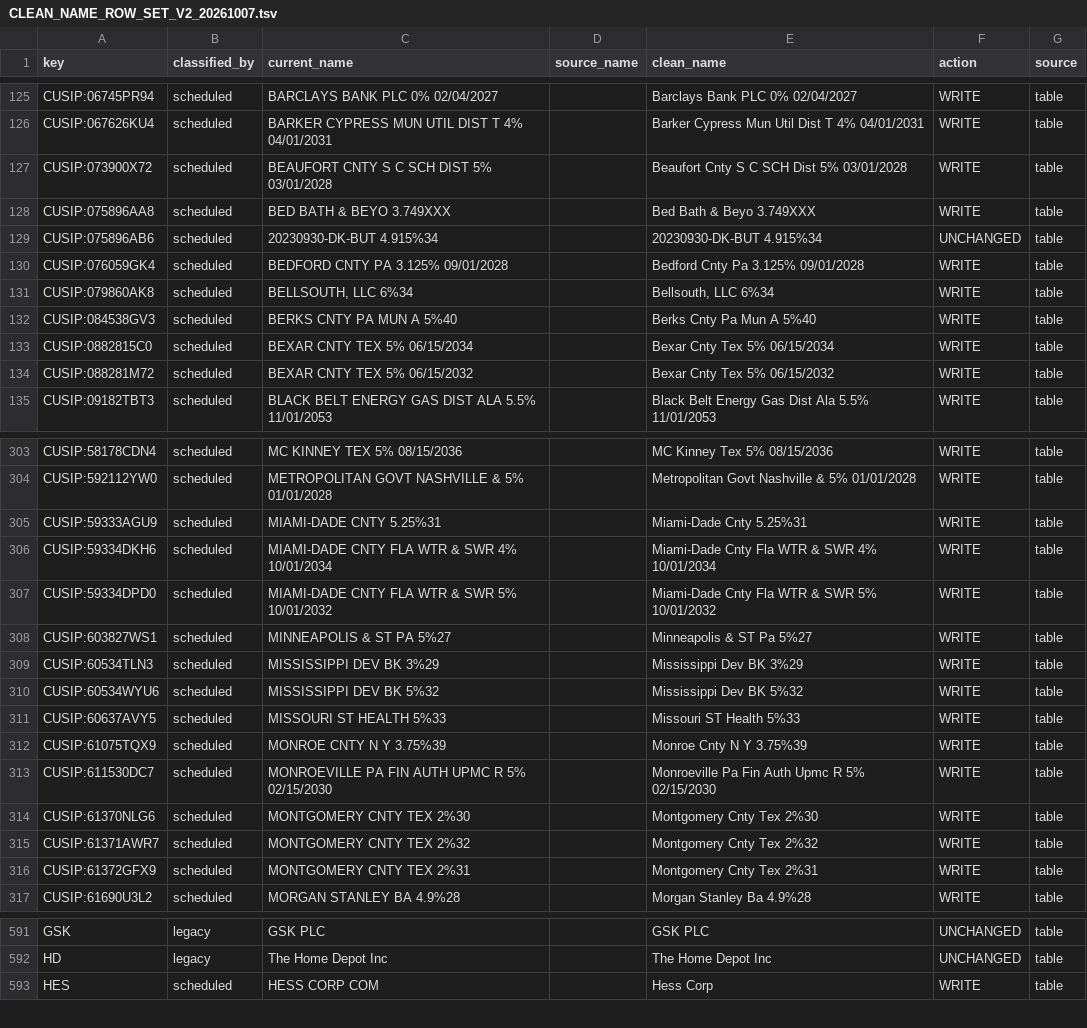
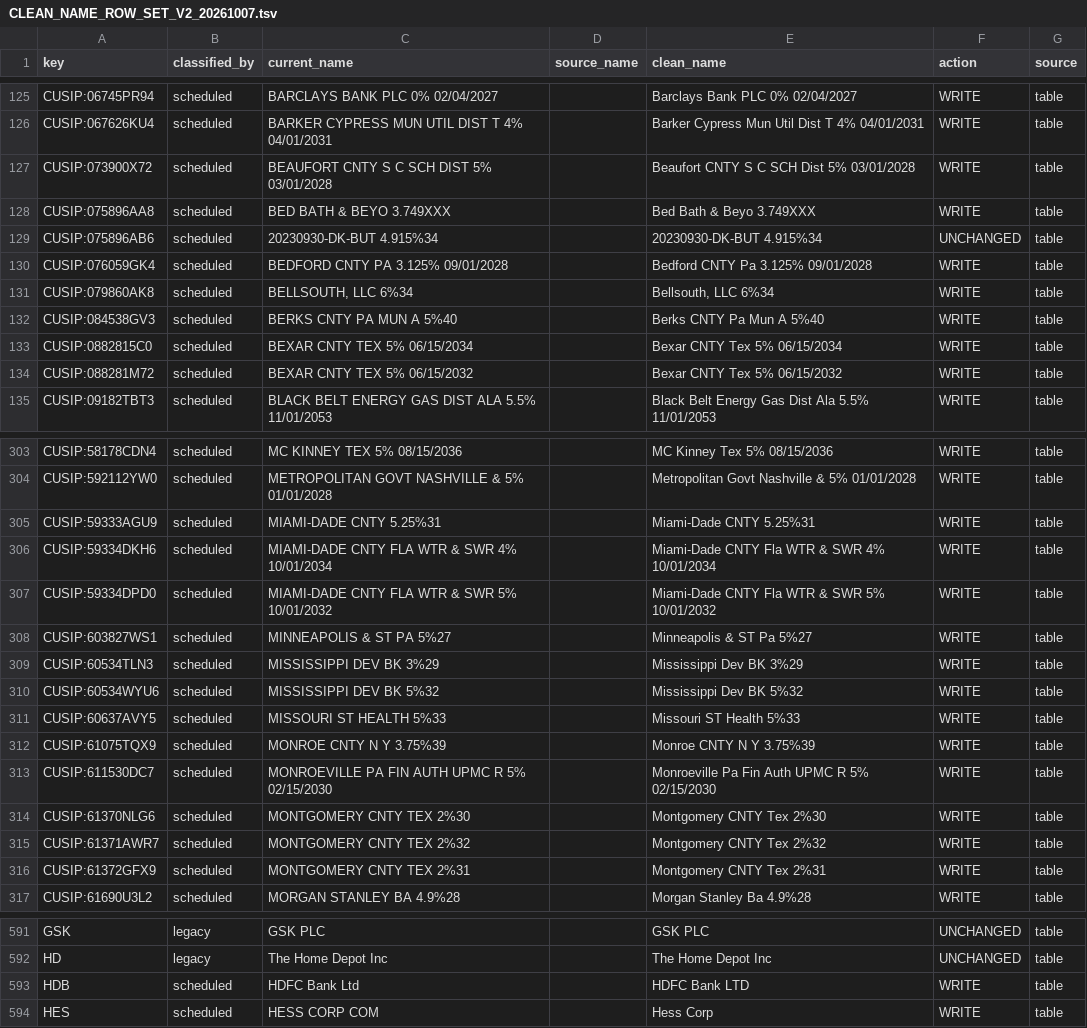
Before and after one commit to andrewjberman/keyring, a TSV file: org/tier1_exec/2.0.0_SA_COO/deliverables/MDPF_SECCLASS_M/CLEAN_NAME_ROW_SET_V2_20261007.tsv, drawn as a sheet; only a part is shown, gaps mark what is left out; the diff covers the shown part only.

```diff
--- a/org/tier1_exec/2.0.0_SA_COO/deliverables/MDPF_SECCLASS_M/CLEAN_NAME_ROW_SET_V2_20261007.tsv
+++ b/org/tier1_exec/2.0.0_SA_COO/deliverables/MDPF_SECCLASS_M/CLEAN_NAME_ROW_SET_V2_20261007.tsv
@@ -126,10 +126,10 @@ CUSIP:06745PR94	scheduled	BARCLAYS BANK PLC 0% 02/04/2027		Barclays Bank PLC 0%
 CUSIP:067626KU4	scheduled	BARKER CYPRESS MUN UTIL DIST T 4% 04/01/2031		Barker Cypress Mun Util Dist T 4% 04/01/2031	WRITE	table
-CUSIP:073900X72	scheduled	BEAUFORT CNTY S C SCH DIST 5% 03/01/2028		Beaufort Cnty S C SCH Dist 5% 03/01/2028	WRITE	table
+CUSIP:073900X72	scheduled	BEAUFORT CNTY S C SCH DIST 5% 03/01/2028		Beaufort CNTY S C SCH Dist 5% 03/01/2028	WRITE	table
 CUSIP:075896AA8	scheduled	BED BATH & BEYO 3.749XXX		Bed Bath & Beyo 3.749XXX	WRITE	table
 CUSIP:075896AB6	scheduled	20230930-DK-BUT 4.915%34		20230930-DK-BUT 4.915%34	UNCHANGED	table
-CUSIP:076059GK4	scheduled	BEDFORD CNTY PA 3.125% 09/01/2028		Bedford Cnty Pa 3.125% 09/01/2028	WRITE	table
+CUSIP:076059GK4	scheduled	BEDFORD CNTY PA 3.125% 09/01/2028		Bedford CNTY Pa 3.125% 09/01/2028	WRITE	table
 CUSIP:079860AK8	scheduled	BELLSOUTH, LLC      6%34		Bellsouth, LLC 6%34	WRITE	table
-CUSIP:084538GV3	scheduled	BERKS CNTY PA MUN A 5%40		Berks Cnty Pa Mun A 5%40	WRITE	table
-CUSIP:0882815C0	scheduled	BEXAR CNTY TEX 5% 06/15/2034		Bexar Cnty Tex 5% 06/15/2034	WRITE	table
-CUSIP:088281M72	scheduled	BEXAR CNTY TEX 5% 06/15/2032		Bexar Cnty Tex 5% 06/15/2032	WRITE	table
+CUSIP:084538GV3	scheduled	BERKS CNTY PA MUN A 5%40		Berks CNTY Pa Mun A 5%40	WRITE	table
+CUSIP:0882815C0	scheduled	BEXAR CNTY TEX 5% 06/15/2034		Bexar CNTY Tex 5% 06/15/2034	WRITE	table
+CUSIP:088281M72	scheduled	BEXAR CNTY TEX 5% 06/15/2032		Bexar CNTY Tex 5% 06/15/2032	WRITE	table
 CUSIP:09182TBT3	scheduled	BLACK BELT ENERGY GAS DIST ALA 5.5% 11/01/2053		Black Belt Energy Gas Dist Ala 5.5% 11/01/2053	WRITE	table
@@ -304,5 +304,5 @@ CUSIP:58178CDN4	scheduled	MC KINNEY TEX 5% 08/15/2036		MC Kinney Tex 5% 08/15/20
 CUSIP:592112YW0	scheduled	METROPOLITAN GOVT NASHVILLE & 5% 01/01/2028		Metropolitan Govt Nashville & 5% 01/01/2028	WRITE	table
-CUSIP:59333AGU9	scheduled	MIAMI-DADE CNTY  5.25%31		Miami-Dade Cnty 5.25%31	WRITE	table
-CUSIP:59334DKH6	scheduled	MIAMI-DADE CNTY FLA WTR & SWR 4% 10/01/2034		Miami-Dade Cnty Fla WTR & SWR 4% 10/01/2034	WRITE	table
-CUSIP:59334DPD0	scheduled	MIAMI-DADE CNTY FLA WTR & SWR 5% 10/01/2032		Miami-Dade Cnty Fla WTR & SWR 5% 10/01/2032	WRITE	table
+CUSIP:59333AGU9	scheduled	MIAMI-DADE CNTY  5.25%31		Miami-Dade CNTY 5.25%31	WRITE	table
+CUSIP:59334DKH6	scheduled	MIAMI-DADE CNTY FLA WTR & SWR 4% 10/01/2034		Miami-Dade CNTY Fla WTR & SWR 4% 10/01/2034	WRITE	table
+CUSIP:59334DPD0	scheduled	MIAMI-DADE CNTY FLA WTR & SWR 5% 10/01/2032		Miami-Dade CNTY Fla WTR & SWR 5% 10/01/2032	WRITE	table
 CUSIP:603827WS1	scheduled	MINNEAPOLIS & ST PA 5%27		Minneapolis & ST Pa 5%27	WRITE	table
@@ -311,7 +311,7 @@ CUSIP:60534WYU6	scheduled	MISSISSIPPI DEV BK  5%32		Mississippi Dev BK 5%32	WRIT
 CUSIP:60637AVY5	scheduled	MISSOURI ST HEALTH  5%33		Missouri ST Health 5%33	WRITE	table
-CUSIP:61075TQX9	scheduled	MONROE CNTY N Y  3.75%39		Monroe Cnty N Y 3.75%39	WRITE	table
-CUSIP:611530DC7	scheduled	MONROEVILLE PA FIN AUTH UPMC R 5% 02/15/2030		Monroeville Pa Fin Auth Upmc R 5% 02/15/2030	WRITE	table
-CUSIP:61370NLG6	scheduled	MONTGOMERY CNTY TEX 2%30		Montgomery Cnty Tex 2%30	WRITE	table
-CUSIP:61371AWR7	scheduled	MONTGOMERY CNTY TEX 2%32		Montgomery Cnty Tex 2%32	WRITE	table
-CUSIP:61372GFX9	scheduled	MONTGOMERY CNTY TEX 2%31		Montgomery Cnty Tex 2%31	WRITE	table
+CUSIP:61075TQX9	scheduled	MONROE CNTY N Y  3.75%39		Monroe CNTY N Y 3.75%39	WRITE	table
+CUSIP:611530DC7	scheduled	MONROEVILLE PA FIN AUTH UPMC R 5% 02/15/2030		Monroeville Pa Fin Auth UPMC R 5% 02/15/2030	WRITE	table
+CUSIP:61370NLG6	scheduled	MONTGOMERY CNTY TEX 2%30		Montgomery CNTY Tex 2%30	WRITE	table
+CUSIP:61371AWR7	scheduled	MONTGOMERY CNTY TEX 2%32		Montgomery CNTY Tex 2%32	WRITE	table
+CUSIP:61372GFX9	scheduled	MONTGOMERY CNTY TEX 2%31		Montgomery CNTY Tex 2%31	WRITE	table
 CUSIP:61690U3L2	scheduled	MORGAN STANLEY BA 4.9%28		Morgan Stanley Ba 4.9%28	WRITE	table
@@ -592,2 +592,3 @@ GSK	legacy	GSK PLC		GSK PLC	UNCHANGED	table
 HD	legacy	The Home Depot Inc		The Home Depot Inc	UNCHANGED	table
+HDB	scheduled	HDFC Bank Ltd		HDFC Bank LTD	WRITE	table
 HES	scheduled	HESS CORP COM		Hess Corp	WRITE	table
```
Also changed, not shown: 144 edited cells elsewhere in this file, 2 other files.
